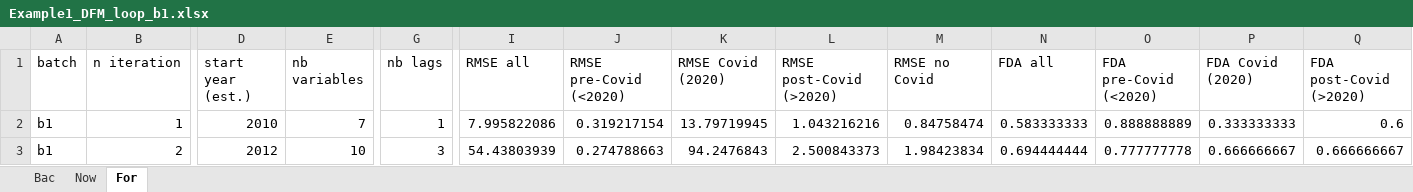
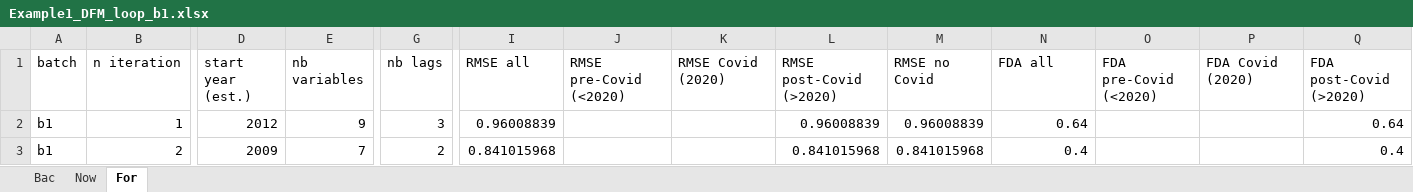
Before and after one commit to ebenetce/Nowcasting_toolbox, an Excel workbook: nowcastingData/Example1_DFM_loop_b1.xlsx, sheet For, drawn as a sheet; only a part is shown, gaps mark what is left out; values as stored, in another font and other column widths than the file's, no borders; the diff covers the shown part only; the diff names each change by its address in the sheet, - before the commit and + after, or states it on an @@ line.

```diff
--- a/nowcastingData/Example1_DFM_loop_b1.xlsx (sheet For)
+++ b/nowcastingData/Example1_DFM_loop_b1.xlsx (sheet For)
-D2 (start year (est.)): 2010
+D2 (start year (est.)): 2012
-E2 (nb variables): 7
+E2 (nb variables): 9
-G2 (nb lags): 1
+G2 (nb lags): 3
-I2 (RMSE all): 7.995822086
+I2 (RMSE all): 0.96008839
-J2 (RMSE pre-Covid (<2020)): 0.319217154
+J2 (RMSE pre-Covid (<2020)): (empty)
-K2 (RMSE Covid (2020)): 13.79719945
+K2 (RMSE Covid (2020)): (empty)
-L2 (RMSE post-Covid (>2020)): 1.043216216
+L2 (RMSE post-Covid (>2020)): 0.96008839
-M2 (RMSE no Covid): 0.84758474
+M2 (RMSE no Covid): 0.96008839
-N2 (FDA all): 0.583333333
+N2 (FDA all): 0.64
-O2 (FDA pre-Covid (<2020)): 0.888888889
+O2 (FDA pre-Covid (<2020)): (empty)
-P2 (FDA Covid (2020)): 0.333333333
+P2 (FDA Covid (2020)): (empty)
-Q2 (FDA post-Covid (>2020)): 0.6
+Q2 (FDA post-Covid (>2020)): 0.64
-D3 (start year (est.)): 2012
+D3 (start year (est.)): 2009
-E3 (nb variables): 10
+E3 (nb variables): 7
-G3 (nb lags): 3
+G3 (nb lags): 2
-I3 (RMSE all): 54.43803939
+I3 (RMSE all): 0.841015968
-J3 (RMSE pre-Covid (<2020)): 0.274788663
+J3 (RMSE pre-Covid (<2020)): (empty)
-K3 (RMSE Covid (2020)): 94.2476843
+K3 (RMSE Covid (2020)): (empty)
-L3 (RMSE post-Covid (>2020)): 2.500843373
+L3 (RMSE post-Covid (>2020)): 0.841015968
-M3 (RMSE no Covid): 1.98423834
+M3 (RMSE no Covid): 0.841015968
-N3 (FDA all): 0.694444444
+N3 (FDA all): 0.4
-O3 (FDA pre-Covid (<2020)): 0.777777778
+O3 (FDA pre-Covid (<2020)): (empty)
-P3 (FDA Covid (2020)): 0.666666667
+P3 (FDA Covid (2020)): (empty)
-Q3 (FDA post-Covid (>2020)): 0.666666667
+Q3 (FDA post-Covid (>2020)): 0.4
```
Also changed, not shown: 425 edited cells elsewhere in this sheet, sheet Now, sheet Bac, 2 other files.
